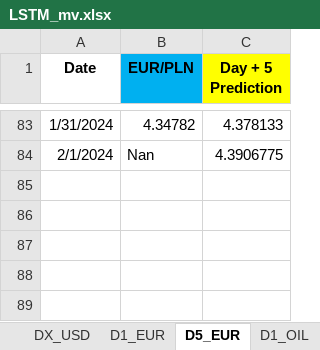
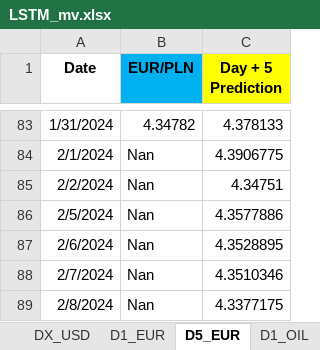
Before and after one commit to Rohit02709/comm10, an Excel workbook: LSTM_mv.xlsx, sheet D5_EUR, drawn as a sheet; only a part is shown, gaps mark what is left out; values as stored, in another font and other column widths than the file's, no borders; the diff names each change by its address in the sheet, - before the commit and + after, or states it on an @@ line.

Commit message:
Add files via upload

```diff
--- a/LSTM_mv.xlsx (sheet D5_EUR)
+++ b/LSTM_mv.xlsx (sheet D5_EUR)
+row 85: 2/2/2024 | Nan | 4.34751
+row 86: 2/5/2024 | Nan | 4.3577886
+row 87: 2/6/2024 | Nan | 4.3528895
+row 88: 2/7/2024 | Nan | 4.3510346
+row 89: 2/8/2024 | Nan | 4.3377175
```
